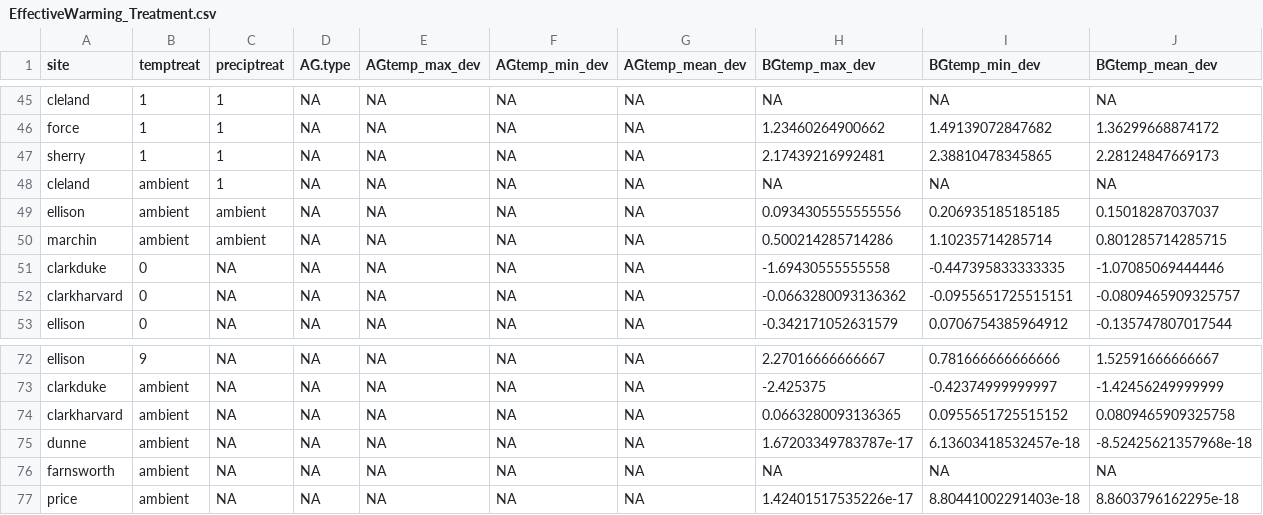
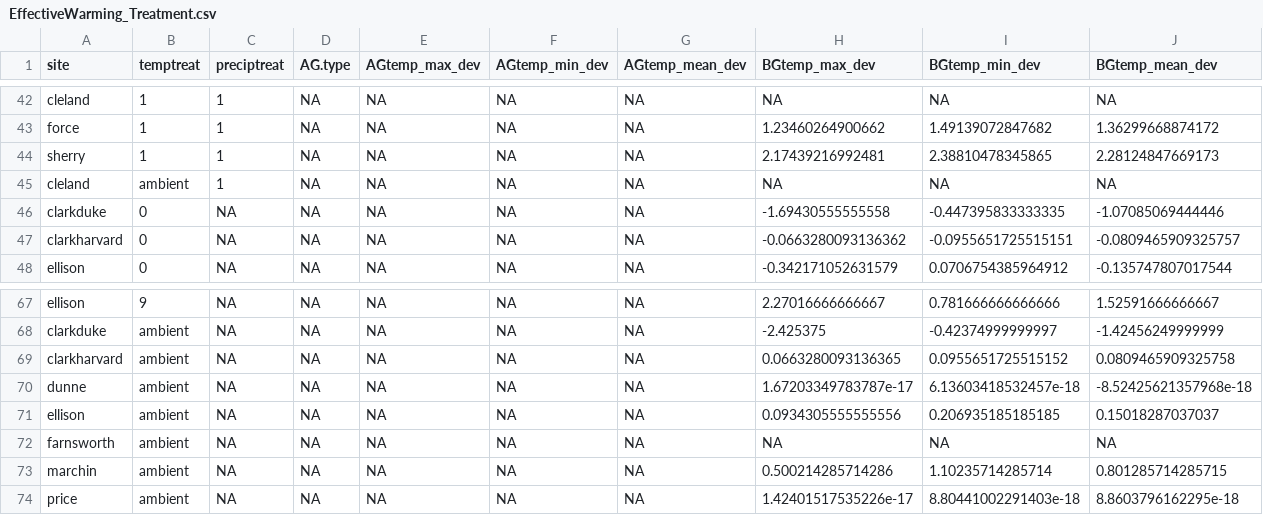
Before and after one commit to AileneKane/radcliffe, a CSV file: Analyses/EffectiveWarming_Treatment.csv, drawn as a sheet; only a part is shown, gaps mark what is left out; removed rows and columns are numbered as before the commit, all else as after; the diff covers the shown part only; the diff names each change by its address in the sheet, - before the commit and + after, or states it on an @@ line.

```diff
--- a/Analyses/EffectiveWarming_Treatment.csv
+++ b/Analyses/EffectiveWarming_Treatment.csv
-row 49: ellison | ambient | ambient | NA | NA | NA | NA | 0.0934305555555556 | 0.206935185185185 | 0.15018287037037
-row 50: marchin | ambient | ambient | NA | NA | NA | NA | 0.500214285714286 | 1.10235714285714 | 0.801285714285715
+row 71: ellison | ambient | NA | NA | NA | NA | NA | 0.0934305555555556 | 0.206935185185185 | 0.15018287037037
+row 73: marchin | ambient | NA | NA | NA | NA | NA | 0.500214285714286 | 1.10235714285714 | 0.801285714285715
```
Also changed, not shown: 2 added rows, 5 removed rows and 12 edited cells elsewhere in this file, Analyses/EffectiveWarming_Plot.csv, Analyses/expsiteinfo.csv, 13 other files.
